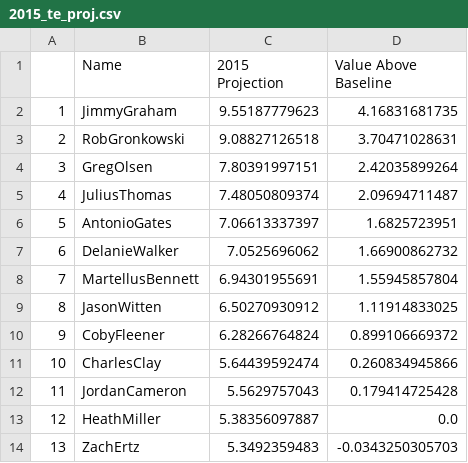
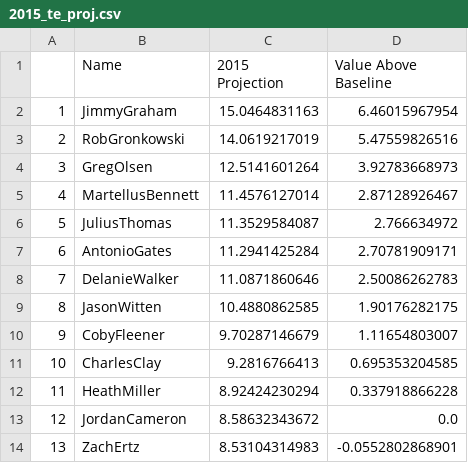
Before and after one commit to keithdlandry/player_stats, a CSV file: scripts/projections/2015_te_proj.csv, drawn as a sheet; only a part is shown; the diff covers the shown part only.

```diff
--- a/scripts/projections/2015_te_proj.csv
+++ b/scripts/projections/2015_te_proj.csv
@@ -1,14 +1,14 @@
 ,Name,2015 Projection,Value Above Baseline
-1,JimmyGraham,9.55187779623,4.16831681735
-2,RobGronkowski,9.08827126518,3.70471028631
-3,GregOlsen,7.80391997151,2.42035899264
-4,JuliusThomas,7.48050809374,2.09694711487
-5,AntonioGates,7.06613337397,1.6825723951
-6,DelanieWalker,7.0525696062,1.66900862732
-7,MartellusBennett,6.94301955691,1.55945857804
-8,JasonWitten,6.50270930912,1.11914833025
-9,CobyFleener,6.28266764824,0.899106669372
-10,CharlesClay,5.64439592474,0.260834945866
-11,JordanCameron,5.5629757043,0.179414725428
-12,HeathMiller,5.38356097887,0.0
-13,ZachErtz,5.3492359483,-0.0343250305703
+1,JimmyGraham,15.0464831163,6.46015967954
+2,RobGronkowski,14.0619217019,5.47559826516
+3,GregOlsen,12.5141601264,3.92783668973
+4,MartellusBennett,11.4576127014,2.87128926467
+5,JuliusThomas,11.3529584087,2.766634972
+6,AntonioGates,11.2941425284,2.70781909171
+7,DelanieWalker,11.0871860646,2.50086262783
+8,JasonWitten,10.4880862585,1.90176282175
+9,CobyFleener,9.70287146679,1.11654803007
+10,CharlesClay,9.2816766413,0.695353204585
+11,HeathMiller,8.92424230294,0.337918866228
+12,JordanCameron,8.58632343672,0.0
+13,ZachErtz,8.53104314983,-0.0552802868901
```
Also changed, not shown: 158 edited cells elsewhere in this file, scripts/game_stats/te_game_stats.csv, scripts/projections/2015_rb_proj.csv, 7 other files.
